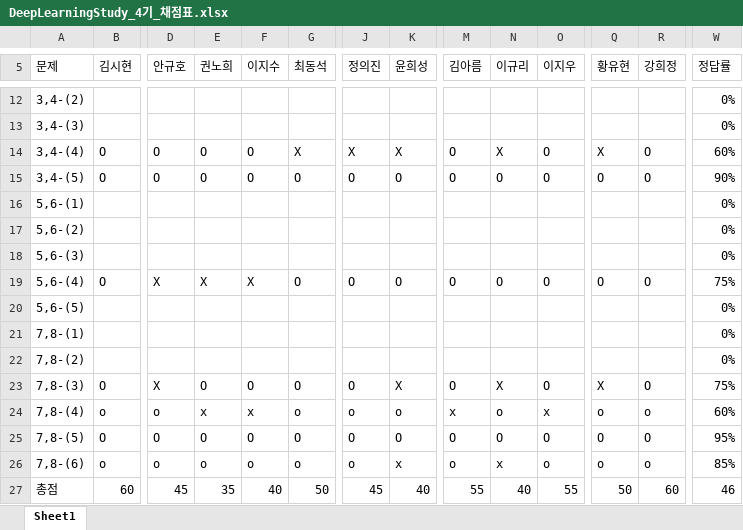
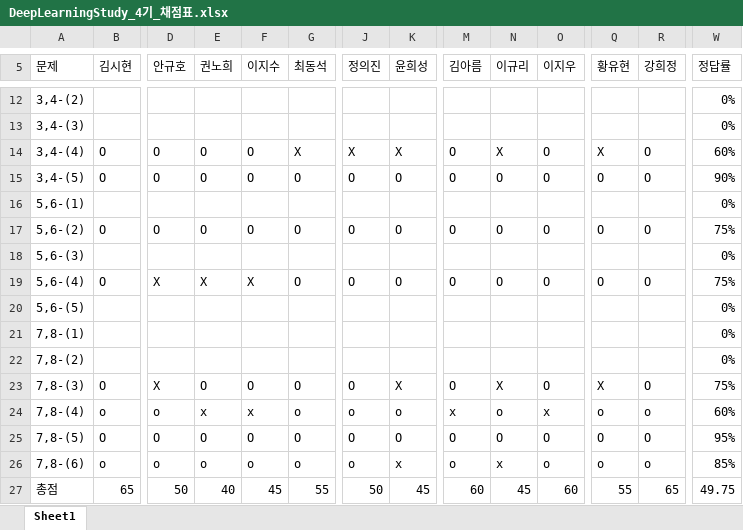
Before and after one commit to longBright/2022_DeepLearningStudy, an Excel workbook: 02_Test_Data/DeepLearningStudy_4기_채점표.xlsx, sheet Sheet1, drawn as a sheet; only a part is shown, gaps mark what is left out; values as stored, in another font and other column widths than the file's, no cell formats; removed rows and columns are numbered as before the commit, all else as after; rows hold the shown columns only; the diff covers the shown part only; the diff names each change by its address in the sheet, - before the commit and + after, or states it on an @@ line.

Commit message:
ESJW

```diff
--- a/02_Test_Data/DeepLearningStudy_4기_채점표.xlsx (sheet Sheet1)
+++ b/02_Test_Data/DeepLearningStudy_4기_채점표.xlsx (sheet Sheet1)
-row 17: 5,6-(2) |  |  |  |  |  |  |  |  |  |  |  |  | 0%
+row 17: 5,6-(2) | O | O | O | O | O | O | O | O | O | O | O | O | 75%
-B27 (김시현): 60
+B27 (김시현): 65
-D27 (안규호): 45
+D27 (안규호): 50
-E27 (권노희): 35
+E27 (권노희): 40
-F27 (이지수): 40
+F27 (이지수): 45
-G27 (최동석): 50
+G27 (최동석): 55
-J27 (정의진): 45
+J27 (정의진): 50
-K27 (윤희성): 40
+K27 (윤희성): 45
-M27 (김아름): 55
+M27 (김아름): 60
-N27 (이규리): 40
+N27 (이규리): 45
-O27 (이지우): 55
+O27 (이지우): 60
-Q27 (황유현): 50
+Q27 (황유현): 55
-R27 (강희정): 60
+R27 (강희정): 65
-W27 (정답률): 46
+W27 (정답률): 49.75
```
Also changed, not shown: 4 edited cells elsewhere in this sheet, cell formats.
